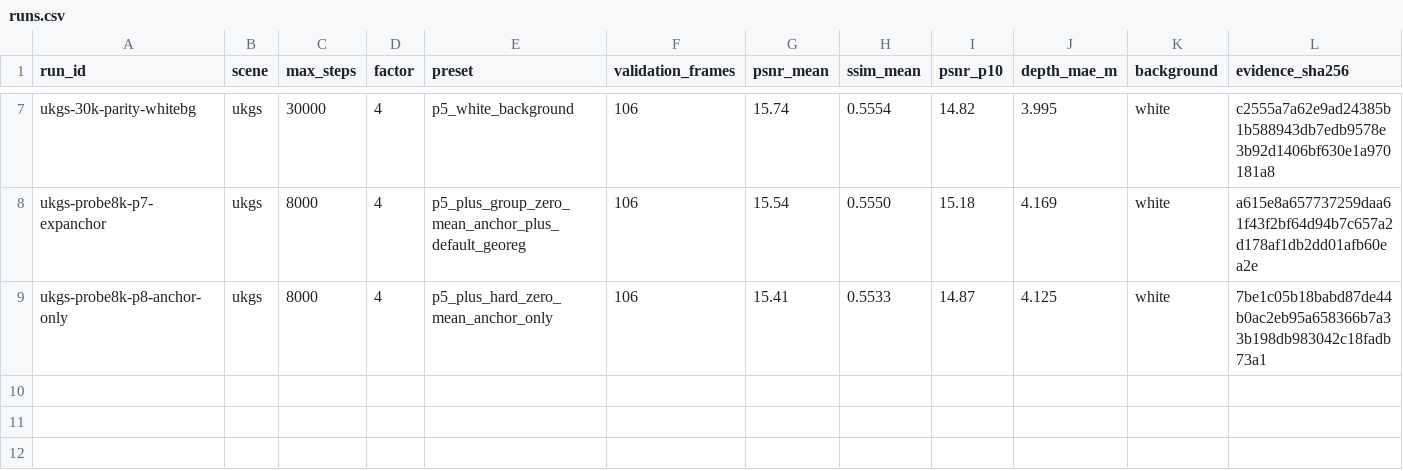
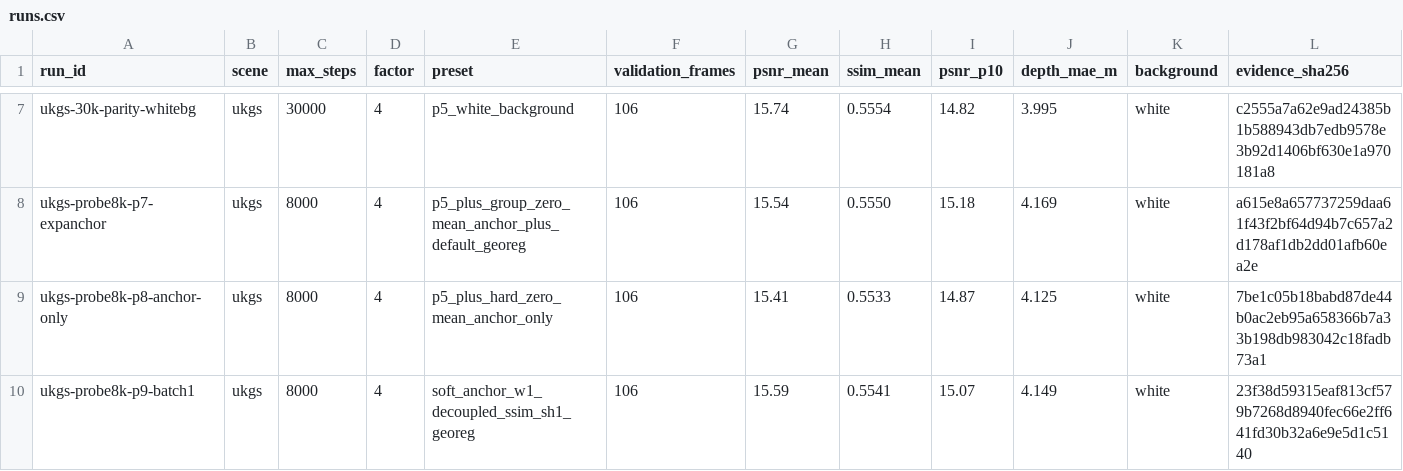
Before and after one commit to yang498-Peter/cloudstudio-3dgs, a CSV file: experiments/runs.csv, drawn as a sheet; only a part is shown, gaps mark what is left out; rows hold the shown columns only; the diff names each change by its address in the sheet, - before the commit and + after, or states it on an @@ line.

Commit message:
exp: P9 batch probe still regresses; suspicion shifts to merged trainer code; P10 control running

```diff
--- a/experiments/runs.csv
+++ b/experiments/runs.csv
+row 10: ukgs-probe8k-p9-batch1 | ukgs | 8000 | 4 | soft_anchor_w1_decoupled_ssim_sh1_georeg | 106 | 15.59 | 0.5541 | 15.07 | 4.149 | white | 23f38d59315eaf813cf579b7268d8940fec66e2ff641fd30b32a6e9e5d1c5140
```
